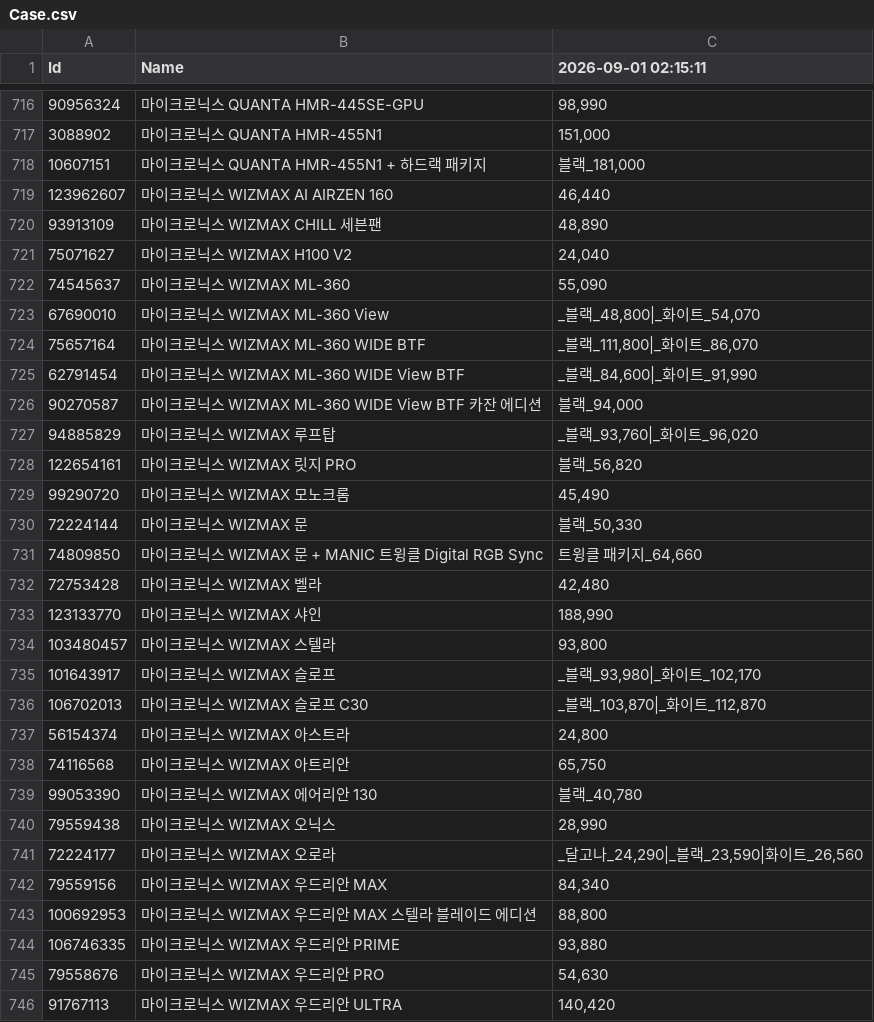
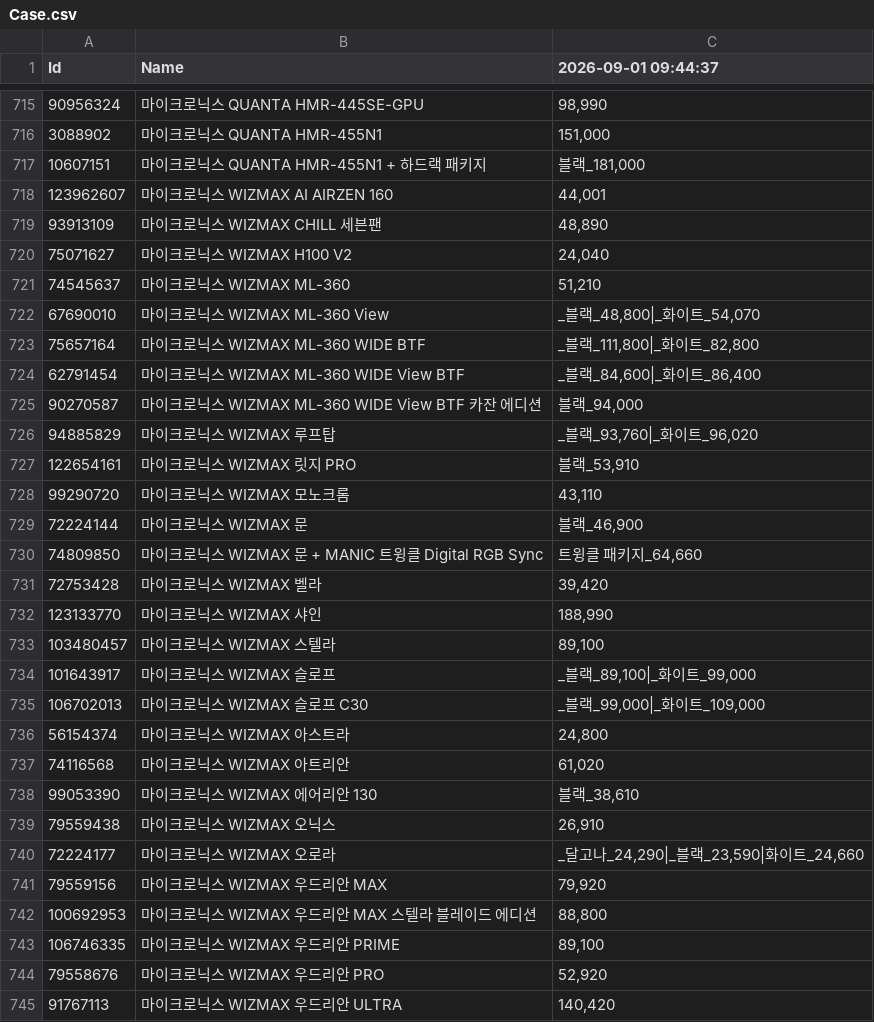
Before and after one commit to door-JH/Danawa-Crawler, a CSV file: crawl_data/Case.csv, drawn as a sheet; only a part is shown, gaps mark what is left out; the diff covers the shown part only.

```diff
--- a/crawl_data/Case.csv
+++ b/crawl_data/Case.csv
@@ -1 +1 @@
-Id,Name,2026-09-01 02:15:11
+Id,Name,2026-09-01 09:44:37
@@ -718,29 +717,29 @@ Id,Name,2026-09-01 02:15:11
 10607151,마이크로닉스 QUANTA HMR-455N1 + 하드랙 패키지,"블랙_181,000"
-123962607,마이크로닉스 WIZMAX AI AIRZEN 160,"46,440"
+123962607,마이크로닉스 WIZMAX AI AIRZEN 160,"44,001"
 93913109,마이크로닉스 WIZMAX CHILL 세븐팬,"48,890"
 75071627,마이크로닉스 WIZMAX H100 V2,"24,040"
-74545637,마이크로닉스 WIZMAX ML-360,"55,090"
+74545637,마이크로닉스 WIZMAX ML-360,"51,210"
 67690010,마이크로닉스 WIZMAX ML-360 View,"_블랙_48,800|_화이트_54,070"
-75657164,마이크로닉스 WIZMAX ML-360 WIDE BTF,"_블랙_111,800|_화이트_86,070"
-62791454,마이크로닉스 WIZMAX ML-360 WIDE View BTF,"_블랙_84,600|_화이트_91,990"
+75657164,마이크로닉스 WIZMAX ML-360 WIDE BTF,"_블랙_111,800|_화이트_82,800"
+62791454,마이크로닉스 WIZMAX ML-360 WIDE View BTF,"_블랙_84,600|_화이트_86,400"
 90270587,마이크로닉스 WIZMAX ML-360 WIDE View BTF 카잔 에디션,"블랙_94,000"
 94885829,마이크로닉스 WIZMAX 루프탑,"_블랙_93,760|_화이트_96,020"
-122654161,마이크로닉스 WIZMAX 릿지 PRO,"블랙_56,820"
-99290720,마이크로닉스 WIZMAX 모노크롬,"45,490"
-72224144,마이크로닉스 WIZMAX 문,"블랙_50,330"
+122654161,마이크로닉스 WIZMAX 릿지 PRO,"블랙_53,910"
+99290720,마이크로닉스 WIZMAX 모노크롬,"43,110"
+72224144,마이크로닉스 WIZMAX 문,"블랙_46,900"
 74809850,마이크로닉스 WIZMAX 문 + MANIC 트윙클 Digital RGB Sync,"트윙클 패키지_64,660"
-72753428,마이크로닉스 WIZMAX 벨라,"42,480"
+72753428,마이크로닉스 WIZMAX 벨라,"39,420"
 123133770,마이크로닉스 WIZMAX 샤인,"188,990"
-103480457,마이크로닉스 WIZMAX 스텔라,"93,800"
-101643917,마이크로닉스 WIZMAX 슬로프,"_블랙_93,980|_화이트_102,170"
-106702013,마이크로닉스 WIZMAX 슬로프 C30,"_블랙_103,870|_화이트_112,870"
+103480457,마이크로닉스 WIZMAX 스텔라,"89,100"
+101643917,마이크로닉스 WIZMAX 슬로프,"_블랙_89,100|_화이트_99,000"
+106702013,마이크로닉스 WIZMAX 슬로프 C30,"_블랙_99,000|_화이트_109,000"
 56154374,마이크로닉스 WIZMAX 아스트라,"24,800"
-74116568,마이크로닉스 WIZMAX 아트리안,"65,750"
-99053390,마이크로닉스 WIZMAX 에어리안 130,"블랙_40,780"
-79559438,마이크로닉스 WIZMAX 오닉스,"28,990"
-72224177,마이크로닉스 WIZMAX 오로라,"_달고나_24,290|_블랙_23,590|화이트_26,560"
-79559156,마이크로닉스 WIZMAX 우드리안 MAX,"84,340"
+74116568,마이크로닉스 WIZMAX 아트리안,"61,020"
+99053390,마이크로닉스 WIZMAX 에어리안 130,"블랙_38,610"
+79559438,마이크로닉스 WIZMAX 오닉스,"26,910"
+72224177,마이크로닉스 WIZMAX 오로라,"_달고나_24,290|_블랙_23,590|화이트_24,660"
+79559156,마이크로닉스 WIZMAX 우드리안 MAX,"79,920"
 100692953,마이크로닉스 WIZMAX 우드리안 MAX 스텔라 블레이드 에디션,"88,800"
-106746335,마이크로닉스 WIZMAX 우드리안 PRIME,"93,880"
-79558676,마이크로닉스 WIZMAX 우드리안 PRO,"54,630"
+106746335,마이크로닉스 WIZMAX 우드리안 PRIME,"89,100"
+79558676,마이크로닉스 WIZMAX 우드리안 PRO,"52,920"
 91767113,마이크로닉스 WIZMAX 우드리안 ULTRA,"140,420"
```
Also changed, not shown: 1 removed row and 98 edited cells elsewhere in this file, crawl_data/Earphone.csv, crawl_data/MBoard.csv, 5 other files.
